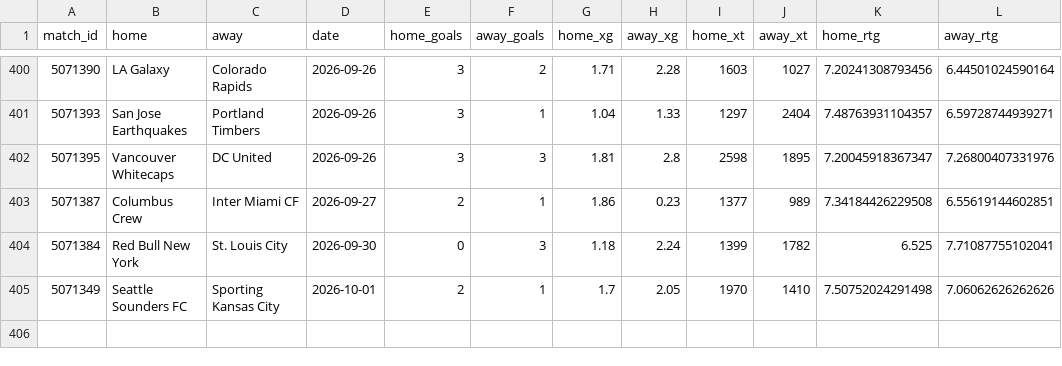
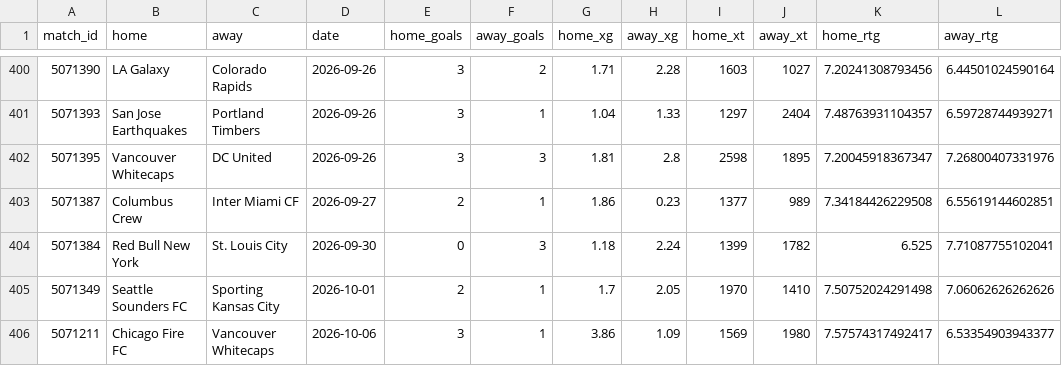
Before and after one commit to joshmartinecon/epl-forecast, a CSV file: data/mls_match_data.csv, drawn as a sheet; only a part is shown, gaps mark what is left out.

```diff
--- a/data/mls_match_data.csv
+++ b/data/mls_match_data.csv
@@ -405 +405,2 @@
 "5071349","Seattle Sounders FC","Sporting Kansas City",2026-10-01,2,1,1.7,2.05,1970,1410,7.50752024291498,7.06062626262626
+"5071211","Chicago Fire FC","Vancouver Whitecaps",2026-10-06,3,1,3.86,1.09,1569,1980,7.57574317492417,6.53354903943377
```
Also changed, not shown: data/mls_next_match_predictions.csv, data/mls_table.csv, 1 other file.
